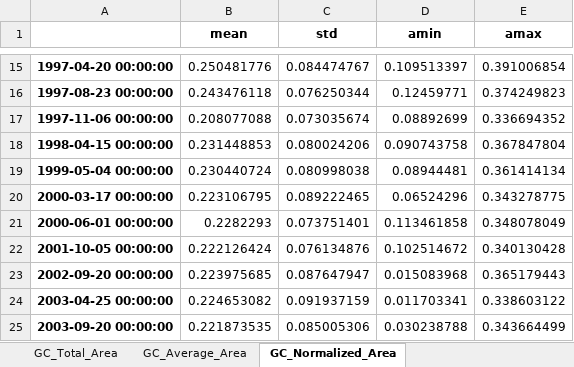
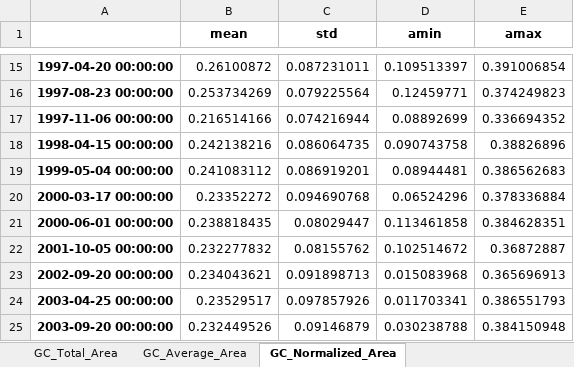
Before and after one commit to danhamill/Sandbar_TimeSeries, an Excel workbook: Output/Joes_figs/Time_series_area_vol_data.xlsx, sheet GC_Normalized_Area, drawn as a sheet; only a part is shown, gaps mark what is left out; values as stored, in another font and other column widths than the file's, no borders; the diff covers the shown part only; the diff names each change by its address in the sheet, - before the commit and + after, or states it on an @@ line.

```diff
--- a/Output/Joes_figs/Time_series_area_vol_data.xlsx (sheet GC_Normalized_Area)
+++ b/Output/Joes_figs/Time_series_area_vol_data.xlsx (sheet GC_Normalized_Area)
-B15 (mean): 0.250481776
+B15 (mean): 0.26100872
-C15 (std): 0.084474767
+C15 (std): 0.087231011
-B16 (mean): 0.243476118
+B16 (mean): 0.253734269
-C16 (std): 0.076250344
+C16 (std): 0.079225564
-B17 (mean): 0.208077088
+B17 (mean): 0.216514166
-C17 (std): 0.073035674
+C17 (std): 0.074216944
-B18 (mean): 0.231448853
+B18 (mean): 0.242138216
-C18 (std): 0.080024206
+C18 (std): 0.086064735
-E18 (amax): 0.367847804
+E18 (amax): 0.38826896
-B19 (mean): 0.230440724
+B19 (mean): 0.241083112
-C19 (std): 0.080998038
+C19 (std): 0.086919201
-E19 (amax): 0.361414134
+E19 (amax): 0.386562683
-B20 (mean): 0.223106795
+B20 (mean): 0.23352272
-C20 (std): 0.089222465
+C20 (std): 0.094690768
-E20 (amax): 0.343278775
+E20 (amax): 0.378336884
-B21 (mean): 0.2282293
+B21 (mean): 0.238818435
-C21 (std): 0.073751401
+C21 (std): 0.08029447
-E21 (amax): 0.348078049
+E21 (amax): 0.384628351
-B22 (mean): 0.222126424
+B22 (mean): 0.232277832
-C22 (std): 0.076134876
+C22 (std): 0.08155762
-E22 (amax): 0.340130428
+E22 (amax): 0.36872887
-B23 (mean): 0.223975685
+B23 (mean): 0.234043621
-C23 (std): 0.087647947
+C23 (std): 0.091898713
-E23 (amax): 0.365179443
+E23 (amax): 0.365696913
-B24 (mean): 0.224653082
+B24 (mean): 0.23529517
-C24 (std): 0.091937159
+C24 (std): 0.097857926
-E24 (amax): 0.338603122
+E24 (amax): 0.386551793
-B25 (mean): 0.221873535
+B25 (mean): 0.232449526
-C25 (std): 0.085005306
+C25 (std): 0.09146879
-E25 (amax): 0.343664499
+E25 (amax): 0.384150948
```
Also changed, not shown: 69 edited cells elsewhere in this sheet, sheet GC_Total_Area, sheet MC_Total_Area, sheet MC_Normalized_Area, 20 other files.
